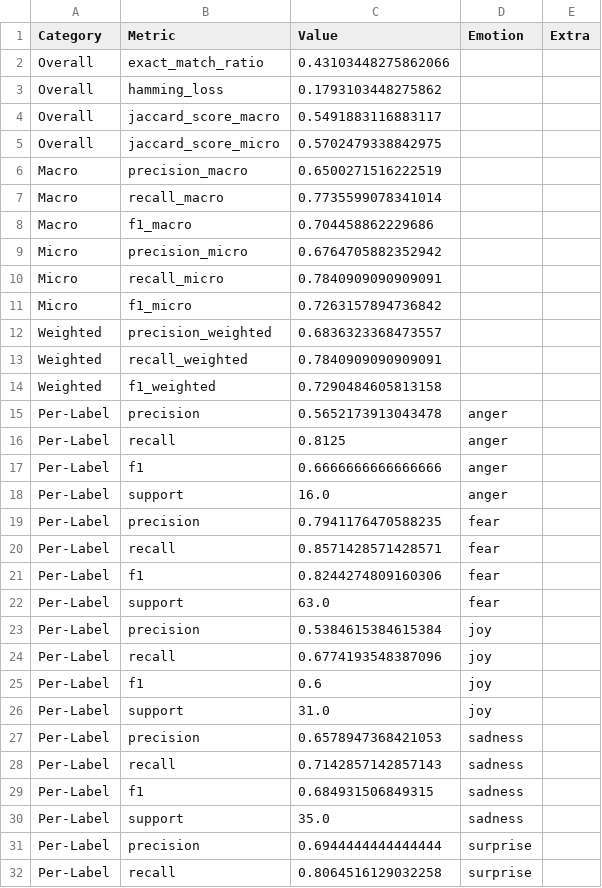
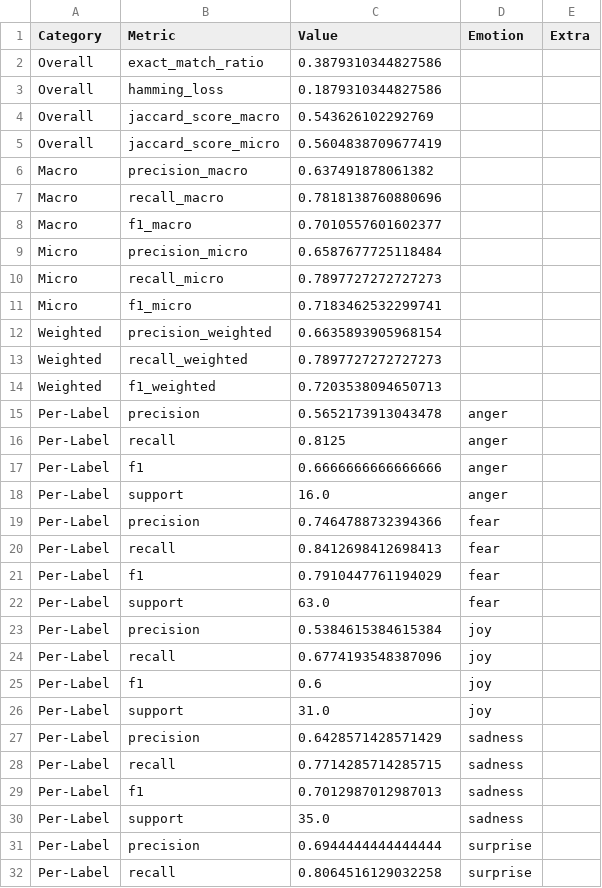
Before and after one commit to nayemabs/emotion_llama_3.2_1B, a CSV file: evaluation_results.csv, drawn as a sheet; only a part is shown.

Commit message:
added test set and results

```diff
--- a/evaluation_results.csv
+++ b/evaluation_results.csv
@@ -1,15 +1,15 @@
 Category,Metric,Value,Emotion,Extra
-Overall,exact_match_ratio,0.43103448275862066,,
-Overall,hamming_loss,0.1793103448275862,,
-Overall,jaccard_score_macro,0.5491883116883117,,
-Overall,jaccard_score_micro,0.5702479338842975,,
-Macro,precision_macro,0.6500271516222519,,
-Macro,recall_macro,0.7735599078341014,,
-Macro,f1_macro,0.704458862229686,,
-Micro,precision_micro,0.6764705882352942,,
-Micro,recall_micro,0.7840909090909091,,
-Micro,f1_micro,0.7263157894736842,,
-Weighted,precision_weighted,0.6836323368473557,,
-Weighted,recall_weighted,0.7840909090909091,,
-Weighted,f1_weighted,0.7290484605813158,,
+Overall,exact_match_ratio,0.3879310344827586,,
+Overall,hamming_loss,0.1879310344827586,,
+Overall,jaccard_score_macro,0.543626102292769,,
+Overall,jaccard_score_micro,0.5604838709677419,,
+Macro,precision_macro,0.637491878061382,,
+Macro,recall_macro,0.7818138760880696,,
+Macro,f1_macro,0.7010557601602377,,
+Micro,precision_micro,0.6587677725118484,,
+Micro,recall_micro,0.7897727272727273,,
+Micro,f1_micro,0.7183462532299741,,
+Weighted,precision_weighted,0.6635893905968154,,
+Weighted,recall_weighted,0.7897727272727273,,
+Weighted,f1_weighted,0.7203538094650713,,
 Per-Label,precision,0.5652173913043478,anger,
@@ -18,5 +18,5 @@ Per-Label,f1,0.6666666666666666,anger,
 Per-Label,support,16.0,anger,
-Per-Label,precision,0.7941176470588235,fear,
-Per-Label,recall,0.8571428571428571,fear,
-Per-Label,f1,0.8244274809160306,fear,
+Per-Label,precision,0.7464788732394366,fear,
+Per-Label,recall,0.8412698412698413,fear,
+Per-Label,f1,0.7910447761194029,fear,
 Per-Label,support,63.0,fear,
@@ -26,5 +26,5 @@ Per-Label,f1,0.6,joy,
 Per-Label,support,31.0,joy,
-Per-Label,precision,0.6578947368421053,sadness,
-Per-Label,recall,0.7142857142857143,sadness,
-Per-Label,f1,0.684931506849315,sadness,
+Per-Label,precision,0.6428571428571429,sadness,
+Per-Label,recall,0.7714285714285715,sadness,
+Per-Label,f1,0.7012987012987013,sadness,
 Per-Label,support,35.0,sadness,
```
Also changed, not shown: 2 other files.
